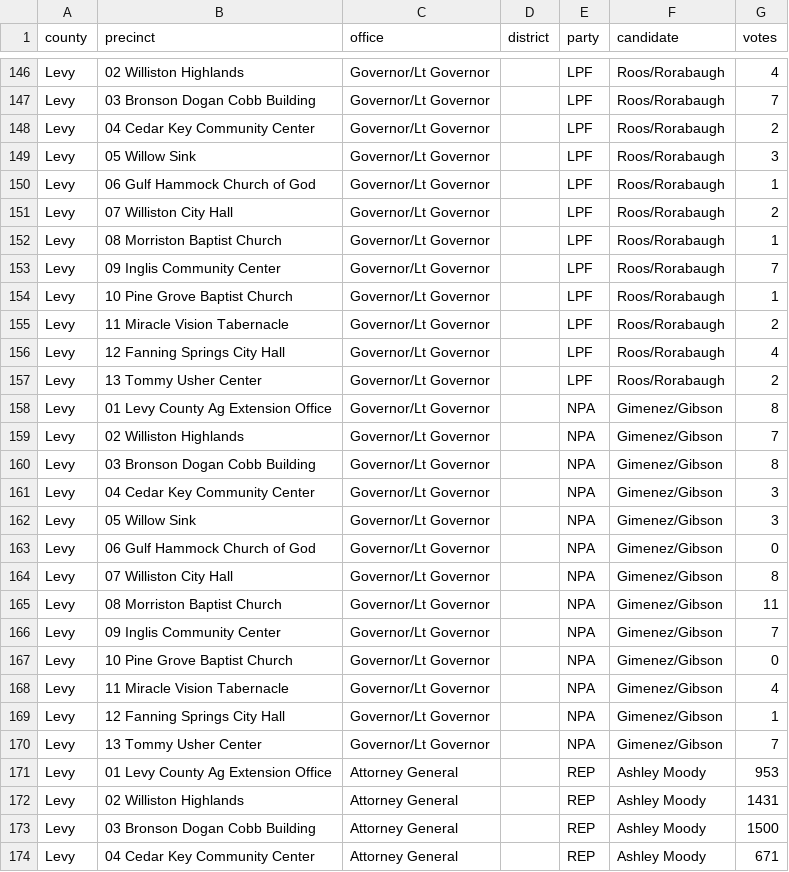
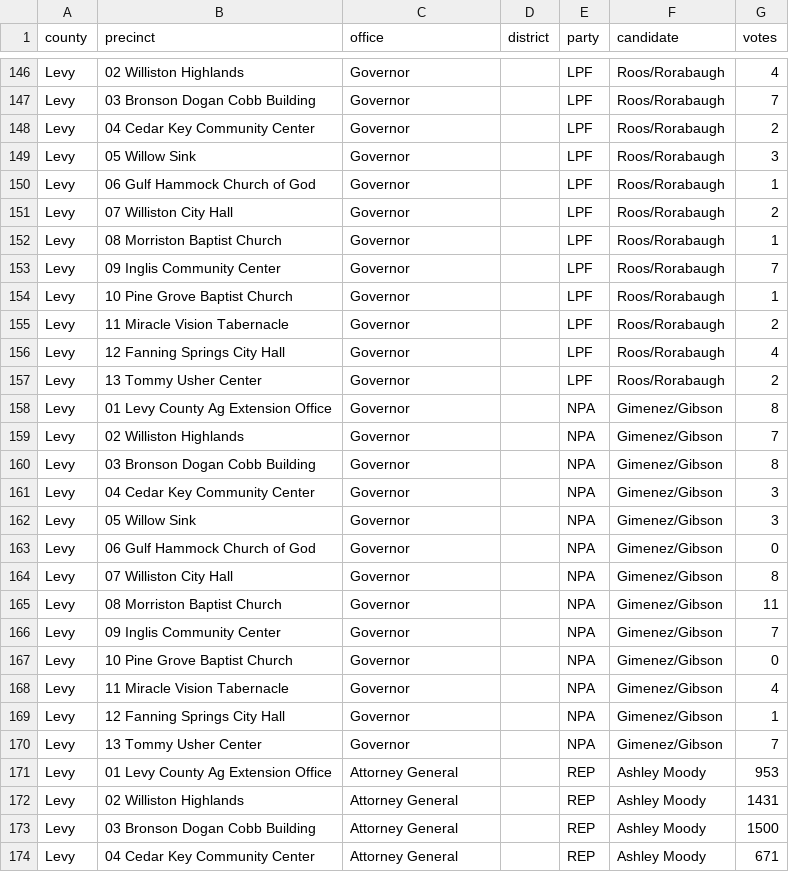
Before and after one commit to openelections/openelections-data-fl, a CSV file: 2022/counties/20221108__fl__general__levy__precinct.csv, drawn as a sheet; only a part is shown, gaps mark what is left out; the diff covers the shown part only; the diff names each change by its address in the sheet, - before the commit and + after, or states it on an @@ line.

```diff
--- a/2022/counties/20221108__fl__general__levy__precinct.csv
+++ b/2022/counties/20221108__fl__general__levy__precinct.csv
-C146:C170 (office): Governor/Lt Governor
+C146:C170 (office): Governor
```
Also changed, not shown: 27 edited cells elsewhere in this file, 2022/counties/20221108__fl__general__santa_rosa__precinct.csv, 1 other file.
